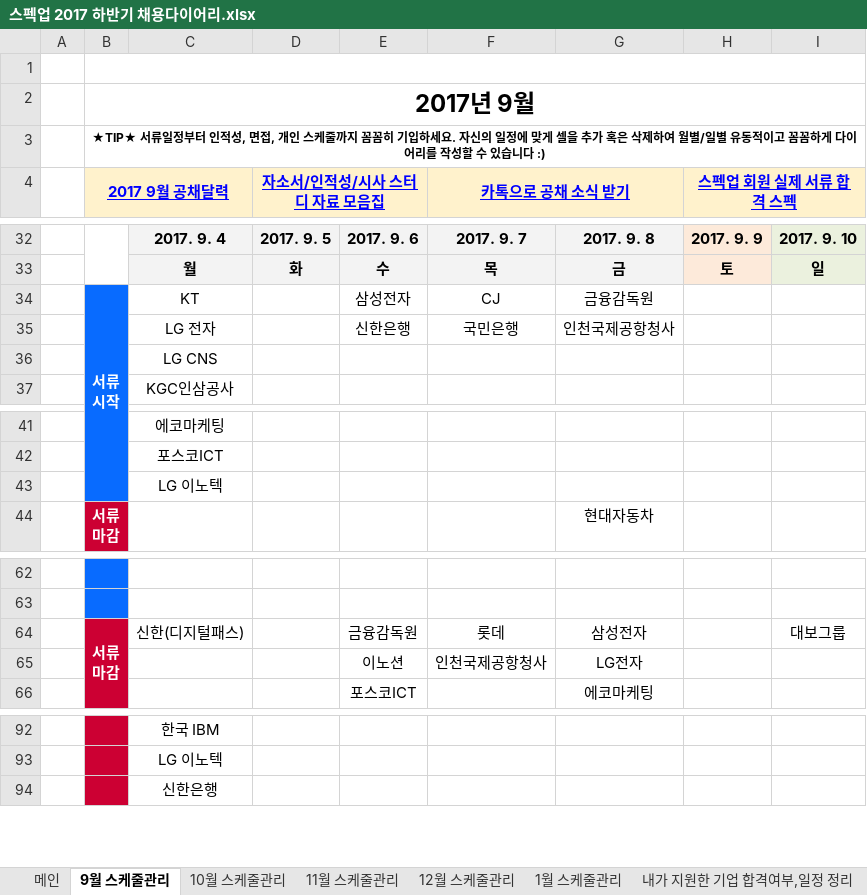
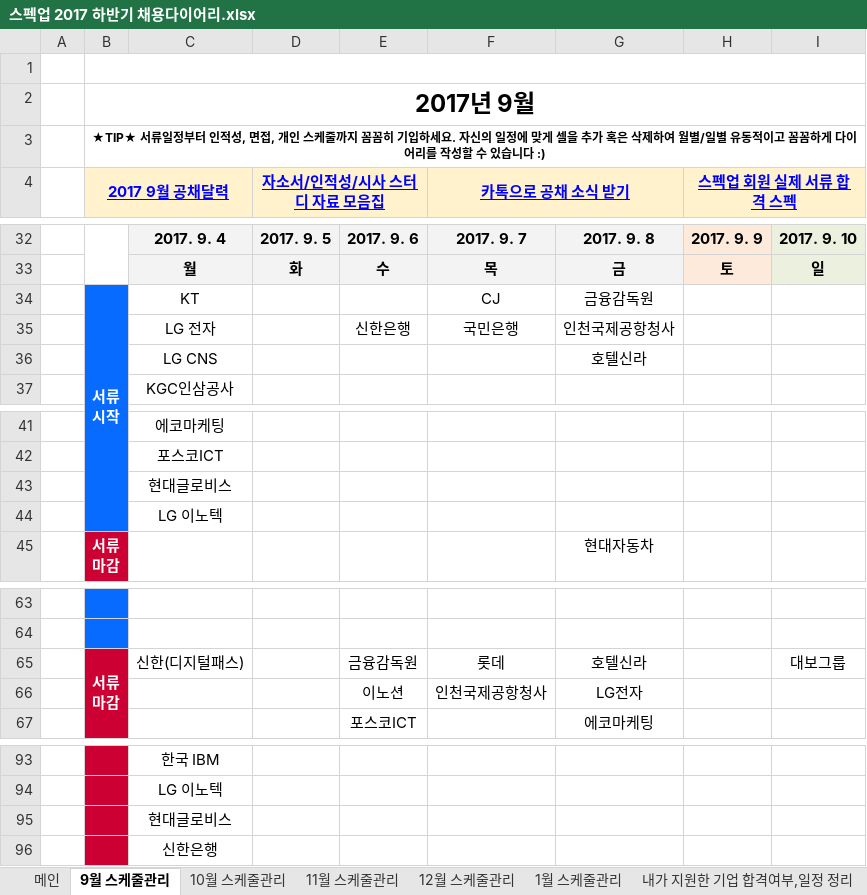
Before and after one commit to BAChan31/Job, an Excel workbook: 자소서/스펙업 2017 하반기 채용다이어리.xlsx, sheet 9월 스케줄관리, drawn as a sheet; only a part is shown, gaps mark what is left out; values as stored, in another font and other column widths than the file's, no borders; charts and pictures not drawn; addresses are those after the commit; the diff names each change by its address in the sheet, - before the commit and + after, or states it on an @@ line.

Commit message:
현대글로비스 추가 및 CJ 가이드북

```diff
--- a/자소서/스펙업 2017 하반기 채용다이어리.xlsx (sheet 9월 스케줄관리)
+++ b/자소서/스펙업 2017 하반기 채용다이어리.xlsx (sheet 9월 스케줄관리)
-E34: 삼성전자
+E34: (empty)
-G36: (empty)
+G36: 호텔신라
+row 43:  |  | 현대글로비스
-G65: 삼성전자
+G65: 호텔신라
+row 95:  |  | 현대글로비스
```
Also changed, not shown: 5 other files.
